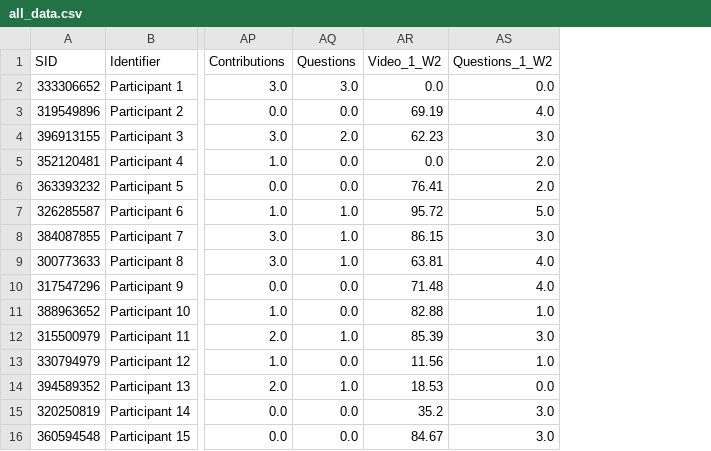
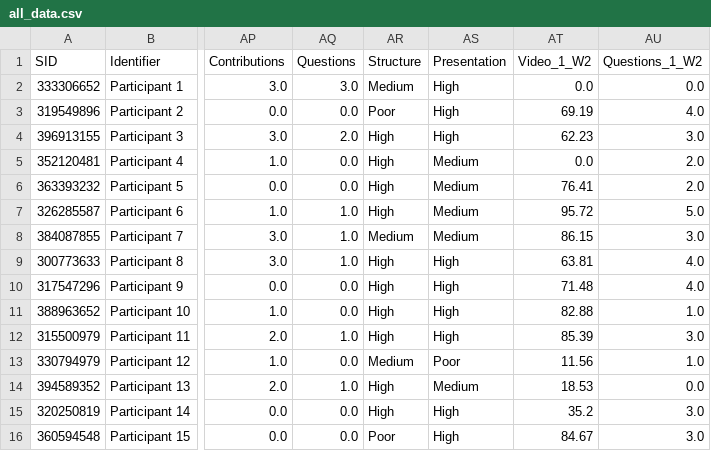
Before and after one commit to abelardopardo/ontask_b, a CSV file: docs_src/Dataset/all_data.csv, drawn as a sheet; only a part is shown, gaps mark what is left out; the diff names each change by its address in the sheet, - before the commit and + after, or states it on an @@ line.

Commit message:
Added file to the dataset to use with the rubric

```diff
--- a/docs_src/Dataset/all_data.csv
+++ b/docs_src/Dataset/all_data.csv
+column AR (Structure), rows 2-16: Medium | Poor | High | High | High | High | Medium | High | High | High | High | Medium | High | High | Poor
+column AS (Presentation), rows 2-16: High | High | High | Medium | Medium | Medium | Medium | High | High | High | High | Poor | Medium | High | High
```
Also changed, not shown: 2 other files.
